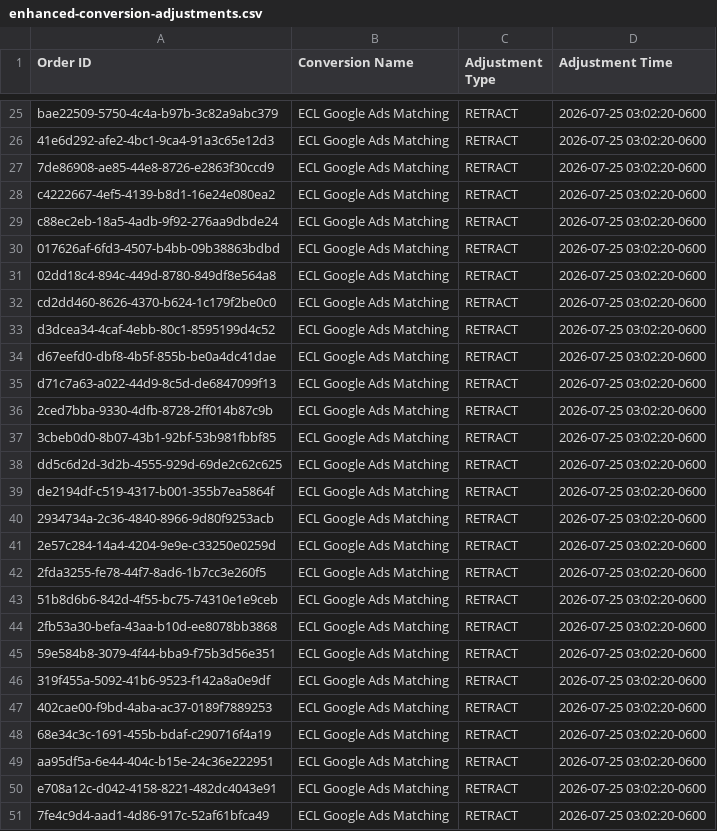
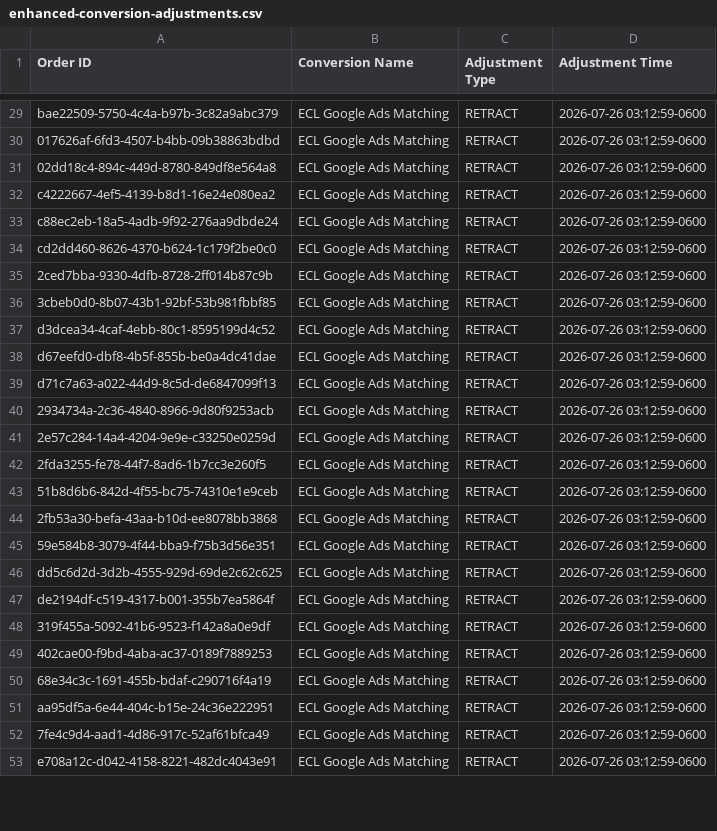
Before and after one commit to warmregards/Endoscopia-del-Mayab, a CSV file: data/enhanced-conversion-adjustments.csv, drawn as a sheet; only a part is shown, gaps mark what is left out; removed rows and columns are numbered as before the commit, all else as after; the diff covers the shown part only; the diff names each change by its address in the sheet, - before the commit and + after, or states it on an @@ line.

```diff
--- a/data/enhanced-conversion-adjustments.csv
+++ b/data/enhanced-conversion-adjustments.csv
-D29:D33 (Adjustment Time): 2026-07-25 03:02:20-0600
+D29:D33 (Adjustment Time): 2026-07-26 03:12:59-0600
-A30 (Order ID): 41e6d292-afe2-4bc1-9ca4-91a3c65e12d3
+A30 (Order ID): 017626af-6fd3-4507-b4bb-09b38863bdbd
-A31 (Order ID): 7de86908-ae85-44e8-8726-e2863f30ccd9
+A31 (Order ID): 02dd18c4-894c-449d-8780-849df8e564a8
-row 30: 017626af-6fd3-4507-b4bb-09b38863bdbd | ECL Google Ads Matching | RETRACT | 2026-07-25 03:02:20-0600
-row 31: 02dd18c4-894c-449d-8780-849df8e564a8 | ECL Google Ads Matching | RETRACT | 2026-07-25 03:02:20-0600
-D34 (Adjustment Time): 2026-07-25 03:02:20-0600
+D34 (Adjustment Time): 2026-07-26 03:12:59-0600
+row 35: 2ced7bba-9330-4dfb-8728-2ff014b87c9b | ECL Google Ads Matching | RETRACT | 2026-07-26 03:12:59-0600
+row 36: 3cbeb0d0-8b07-43b1-92bf-53b981fbbf85 | ECL Google Ads Matching | RETRACT | 2026-07-26 03:12:59-0600
-D37:D39 (Adjustment Time): 2026-07-25 03:02:20-0600
+D37:D39 (Adjustment Time): 2026-07-26 03:12:59-0600
-row 36: 2ced7bba-9330-4dfb-8728-2ff014b87c9b | ECL Google Ads Matching | RETRACT | 2026-07-25 03:02:20-0600
-row 37: 3cbeb0d0-8b07-43b1-92bf-53b981fbbf85 | ECL Google Ads Matching | RETRACT | 2026-07-25 03:02:20-0600
-row 38: dd5c6d2d-3d2b-4555-929d-69de2c62c625 | ECL Google Ads Matching | RETRACT | 2026-07-25 03:02:20-0600
-row 39: de2194df-c519-4317-b001-355b7ea5864f | ECL Google Ads Matching | RETRACT | 2026-07-25 03:02:20-0600
-D40:D45 (Adjustment Time): 2026-07-25 03:02:20-0600
+D40:D45 (Adjustment Time): 2026-07-26 03:12:59-0600
+row 46: dd5c6d2d-3d2b-4555-929d-69de2c62c625 | ECL Google Ads Matching | RETRACT | 2026-07-26 03:12:59-0600
+row 47: de2194df-c519-4317-b001-355b7ea5864f | ECL Google Ads Matching | RETRACT | 2026-07-26 03:12:59-0600
-D48:D51 (Adjustment Time): 2026-07-25 03:02:20-0600
+D48:D51 (Adjustment Time): 2026-07-26 03:12:59-0600
-row 50: e708a12c-d042-4158-8221-482dc4043e91 | ECL Google Ads Matching | RETRACT | 2026-07-25 03:02:20-0600
-D52 (Adjustment Time): 2026-07-25 03:02:20-0600
+D52 (Adjustment Time): 2026-07-26 03:12:59-0600
+row 53: e708a12c-d042-4158-8221-482dc4043e91 | ECL Google Ads Matching | RETRACT | 2026-07-26 03:12:59-0600
```
Also changed, not shown: 5 added rows, 2 removed rows and 27 edited cells elsewhere in this file, data/enhanced-conversions.csv, data/offline-conversions.csv, 1 other file.
